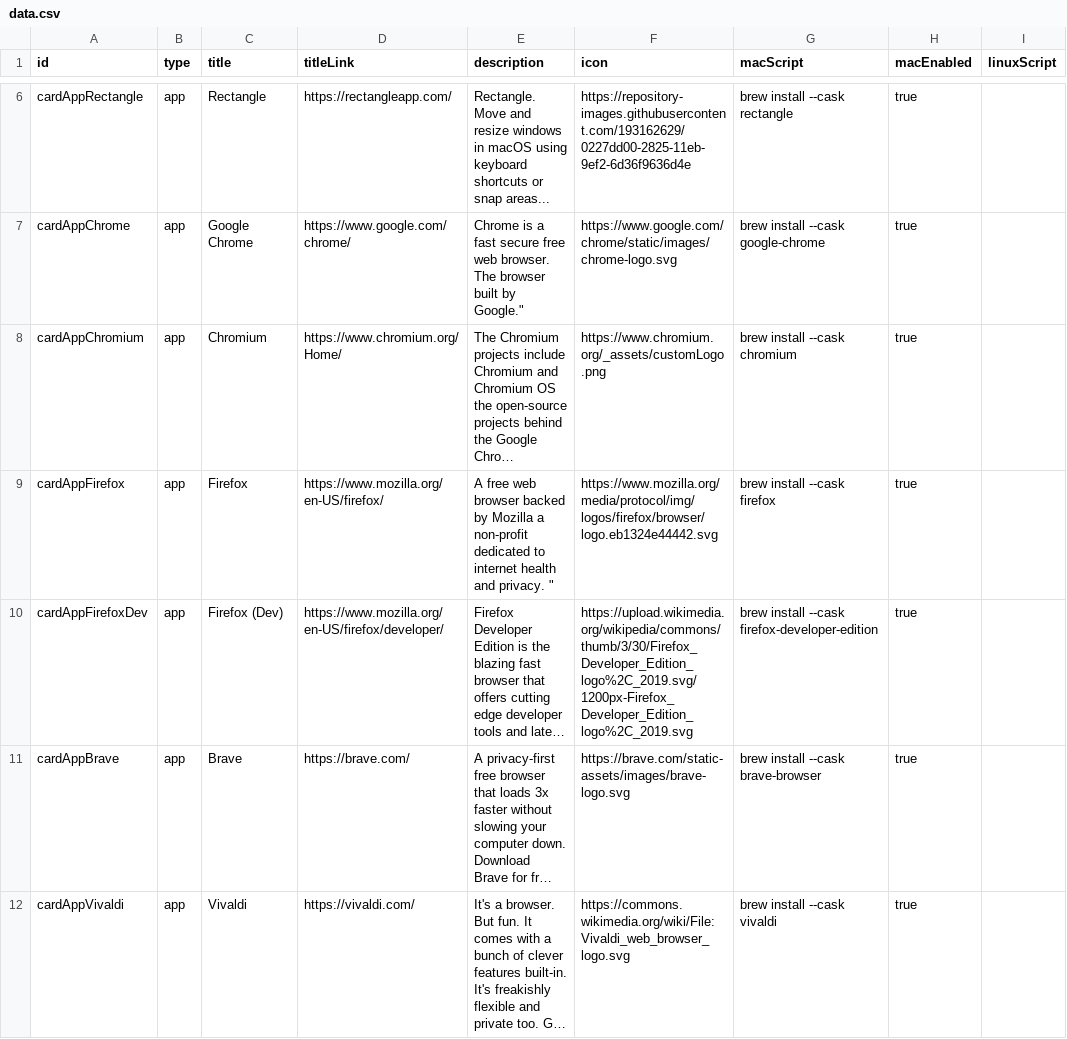
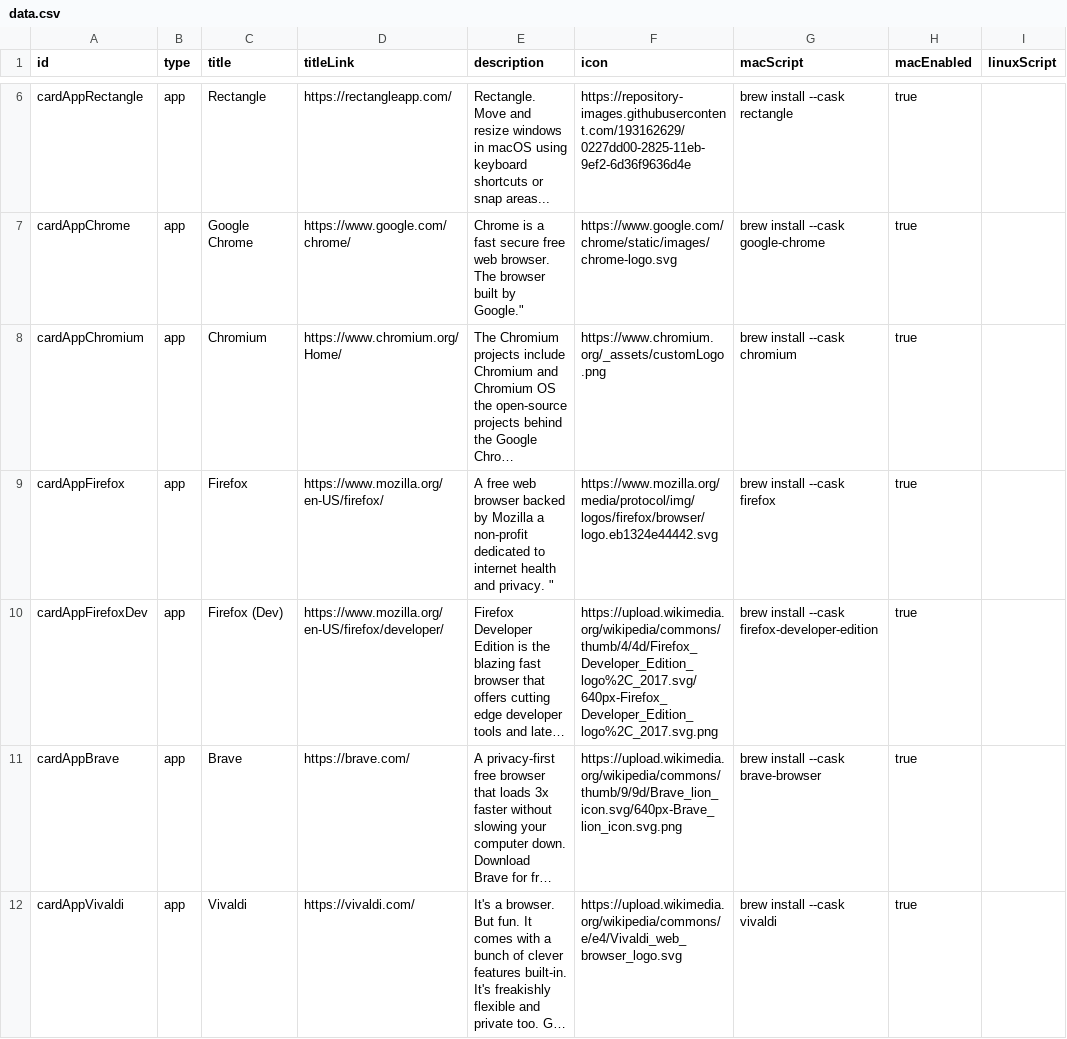
Before and after one commit to UsernameError3/dev-setup, a CSV file: data/data.csv, drawn as a sheet; only a part is shown, gaps mark what is left out; long unchanged cells end in …; the diff covers the shown part only; the diff names each change by its address in the sheet, - before the commit and + after, or states it on an @@ line.

Commit message:
link image fixes

```diff
--- a/data/data.csv
+++ b/data/data.csv
-F10 (icon): https://upload.wikimedia.org/wikipedia/commons/thumb/3/30/Firefox_Developer_Edition_logo%2C_2019.svg/1200px-Firefox_Developer_Edition_logo%2C_2019.svg
+F10 (icon): https://upload.wikimedia.org/wikipedia/commons/thumb/4/4d/Firefox_Developer_Edition_logo%2C_2017.svg/640px-Firefox_Developer_Edition_logo%2C_2017.svg.png
-F11 (icon): https://brave.com/static-assets/images/brave-logo.svg
+F11 (icon): https://upload.wikimedia.org/wikipedia/commons/thumb/9/9d/Brave_lion_icon.svg/640px-Brave_lion_icon.svg.png
-F12 (icon): https://commons.wikimedia.org/wiki/File:Vivaldi_web_browser_logo.svg
+F12 (icon): https://upload.wikimedia.org/wikipedia/commons/e/e4/Vivaldi_web_browser_logo.svg
```
Also changed, not shown: 3 edited cells elsewhere in this file, 1 other file.
